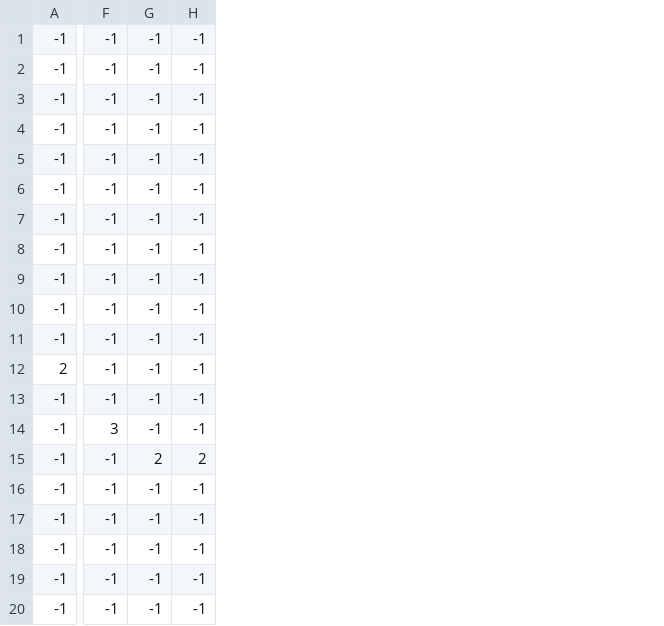
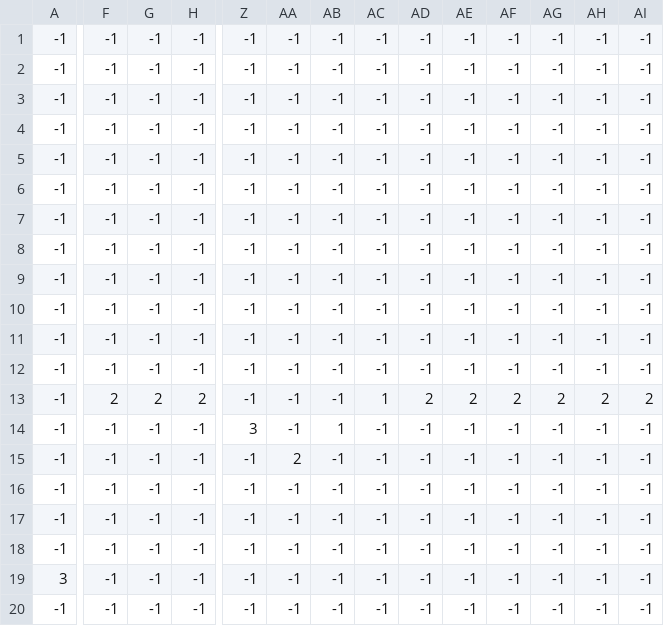
Before and after one commit to vulpivia/elysia, a CSV file: assets/data/map_plains_start_top.csv, drawn as a sheet; only a part is shown, gaps mark what is left out; removed rows and columns are numbered as before the commit, all else as after; rows hold the shown columns only; the diff covers the shown part only; the diff names each change by its address in the sheet, - before the commit and + after, or states it on an @@ line.

Commit message:
Update plains start map

```diff
--- a/assets/data/map_plains_start_top.csv
+++ b/assets/data/map_plains_start_top.csv
+column Z, rows 1-11: all -1; rows 13-20: -1 | 3 | -1 | -1 | -1 | -1 | -1 | -1
+column AA, rows 1-11: all -1; rows 13-20: -1 | -1 | 2 | -1 | -1 | -1 | -1 | -1
+column AB, rows 1-11: all -1; rows 13-20: -1 | 1 | -1 | -1 | -1 | -1 | -1 | -1
+column AC, rows 1-11: all -1; rows 13-20: 1 | -1 | -1 | -1 | -1 | -1 | -1 | -1
+column AD, rows 1-11: all -1; rows 13-20: 2 | -1 | -1 | -1 | -1 | -1 | -1 | -1
+column AE, rows 1-11: all -1; rows 13-20: 2 | -1 | -1 | -1 | -1 | -1 | -1 | -1
+column AF, rows 1-11: all -1; rows 13-20: 2 | -1 | -1 | -1 | -1 | -1 | -1 | -1
+column AG, rows 1-11: all -1; rows 13-20: 2 | -1 | -1 | -1 | -1 | -1 | -1 | -1
+column AH, rows 1-11: all -1; rows 13-20: 2 | -1 | -1 | -1 | -1 | -1 | -1 | -1
+column AI, rows 1-11: all -1; rows 13-20: 2 | -1 | -1 | -1 | -1 | -1 | -1 | -1
-row 12: 2 | -1 | -1 | -1
+row 12: -1 | -1 | -1 | -1 | -1 | -1 | -1 | -1 | -1 | -1 | -1 | -1 | -1 | -1
-F13: -1
+F13: 2
-G13: -1
+G13: 2
-H13: -1
+H13: 2
-F14: 3
+F14: -1
-G15: 2
+G15: -1
-H15: 2
+H15: -1
-A19: -1
+A19: 3
```
Also changed, not shown: 19 edited cells elsewhere in this file, assets/data/map_plains_start_bottom.csv, assets/data/map_plains_start_collision.csv, 4 other files.
